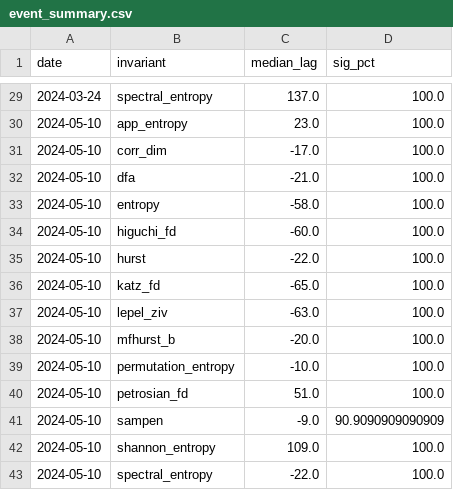
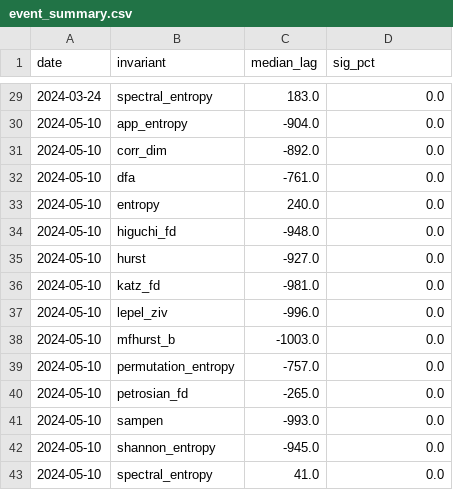
Before and after one commit to dosquisd/NMDB, a CSV file: outputs/event_summary.csv, drawn as a sheet; only a part is shown, gaps mark what is left out; the diff covers the shown part only.

```diff
--- a/outputs/event_summary.csv
+++ b/outputs/event_summary.csv
@@ -29,15 +29,15 @@ date,invariant,median_lag,sig_pct
-2024-03-24,spectral_entropy,137.0,100.0
-2024-05-10,app_entropy,23.0,100.0
-2024-05-10,corr_dim,-17.0,100.0
-2024-05-10,dfa,-21.0,100.0
-2024-05-10,entropy,-58.0,100.0
-2024-05-10,higuchi_fd,-60.0,100.0
-2024-05-10,hurst,-22.0,100.0
-2024-05-10,katz_fd,-65.0,100.0
-2024-05-10,lepel_ziv,-63.0,100.0
-2024-05-10,mfhurst_b,-20.0,100.0
-2024-05-10,permutation_entropy,-10.0,100.0
-2024-05-10,petrosian_fd,51.0,100.0
-2024-05-10,sampen,-9.0,90.9090909090909
-2024-05-10,shannon_entropy,109.0,100.0
-2024-05-10,spectral_entropy,-22.0,100.0
+2024-03-24,spectral_entropy,183.0,0.0
+2024-05-10,app_entropy,-904.0,0.0
+2024-05-10,corr_dim,-892.0,0.0
+2024-05-10,dfa,-761.0,0.0
+2024-05-10,entropy,240.0,0.0
+2024-05-10,higuchi_fd,-948.0,0.0
+2024-05-10,hurst,-927.0,0.0
+2024-05-10,katz_fd,-981.0,0.0
+2024-05-10,lepel_ziv,-996.0,0.0
+2024-05-10,mfhurst_b,-1003.0,0.0
+2024-05-10,permutation_entropy,-757.0,0.0
+2024-05-10,petrosian_fd,-265.0,0.0
+2024-05-10,sampen,-993.0,0.0
+2024-05-10,shannon_entropy,-945.0,0.0
+2024-05-10,spectral_entropy,41.0,0.0
```
Also changed, not shown: 54 edited cells elsewhere in this file, outputs/global_rank.csv, outputs/station_results_2023-04-23.csv, 9 other files.
